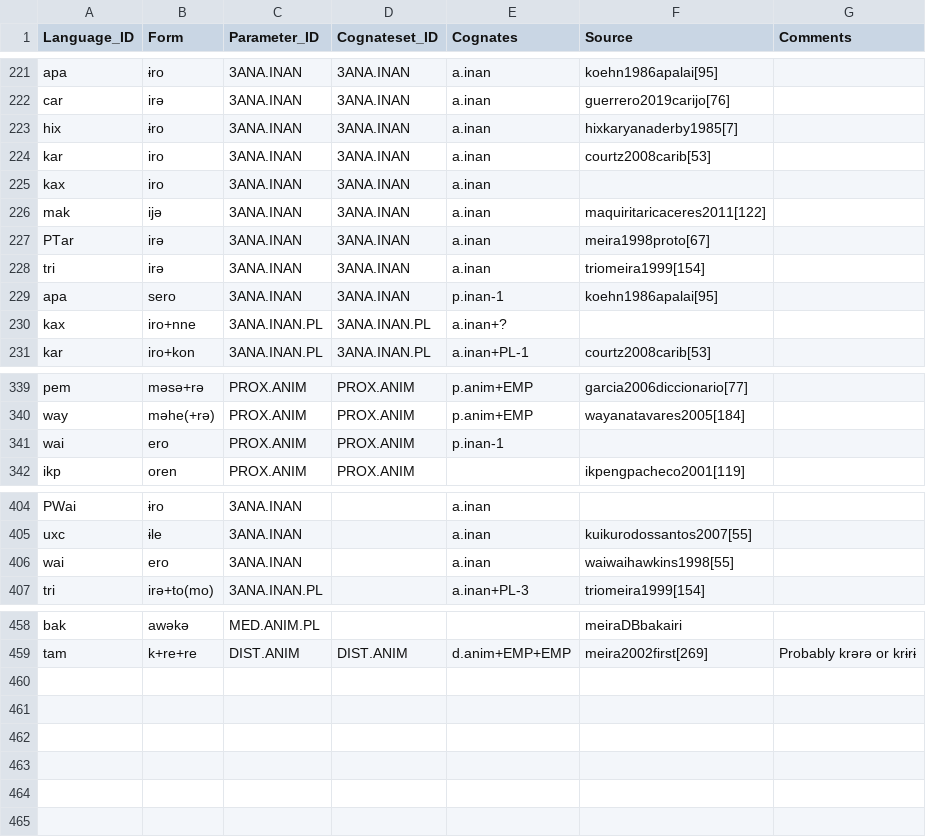
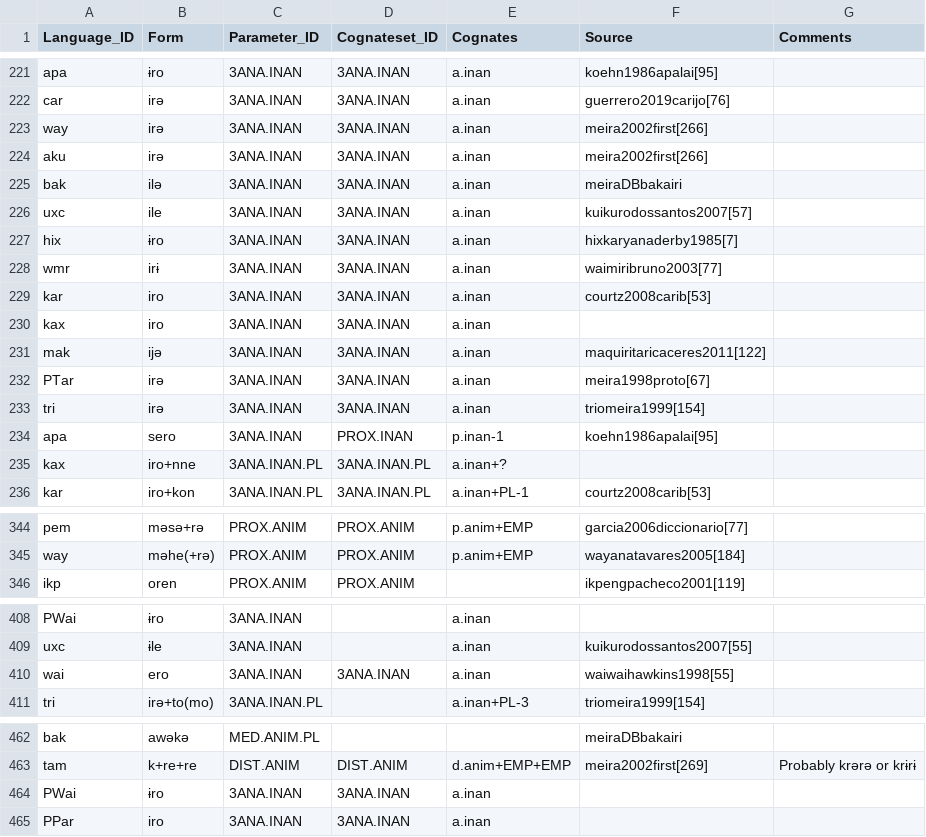
Before and after one commit to fmatter/cariban_pronouns, a CSV file: raw/forms.csv, drawn as a sheet; only a part is shown, gaps mark what is left out.

Commit message:
3ANA.INAN

```diff
--- a/raw/forms.csv
+++ b/raw/forms.csv
@@ -222,3 +222,8 @@
 "car","irə","3ANA.INAN","3ANA.INAN","a.inan","guerrero2019carijo[76]",
+"way","irə","3ANA.INAN","3ANA.INAN","a.inan","meira2002first[266]",
+"aku","irə","3ANA.INAN","3ANA.INAN","a.inan","meira2002first[266]",
+"bak","ilə","3ANA.INAN","3ANA.INAN","a.inan","meiraDBbakairi",
+"uxc","ile","3ANA.INAN","3ANA.INAN","a.inan","kuikurodossantos2007[57]",
 "hix","ɨro","3ANA.INAN","3ANA.INAN","a.inan","hixkaryanaderby1985[7]",
+"wmr","irɨ","3ANA.INAN","3ANA.INAN","a.inan","waimiribruno2003[77]",
 "kar","iro","3ANA.INAN","3ANA.INAN","a.inan","courtz2008carib[53]",
@@ -228,3 +233,3 @@
 "tri","irə","3ANA.INAN","3ANA.INAN","a.inan","triomeira1999[154]",
-"apa","sero","3ANA.INAN","3ANA.INAN","p.inan-1","koehn1986apalai[95]",
+"apa","sero","3ANA.INAN","PROX.INAN","p.inan-1","koehn1986apalai[95]",
 "kax","iro+nne","3ANA.INAN.PL","3ANA.INAN.PL","a.inan+?",,
@@ -340,3 +345,2 @@
 "way","məhe(+rə)","PROX.ANIM","PROX.ANIM","p.anim+EMP","wayanatavares2005[184]",
-"wai","ero","PROX.ANIM","PROX.ANIM","p.inan-1",,
 "ikp","oren","PROX.ANIM","PROX.ANIM",,"ikpengpacheco2001[119]",
@@ -405,3 +409,3 @@
 "uxc","ɨle","3ANA.INAN",,"a.inan","kuikurodossantos2007[55]",
-"wai","ero","3ANA.INAN",,"a.inan","waiwaihawkins1998[55]",
+"wai","ero","3ANA.INAN","3ANA.INAN","a.inan","waiwaihawkins1998[55]",
 "tri","irə+to(mo)","3ANA.INAN.PL",,"a.inan+PL-3","triomeira1999[154]",
@@ -459 +463,3 @@
 "tam","k+re+re","DIST.ANIM","DIST.ANIM","d.anim+EMP+EMP","meira2002first[269]","Probably krərə or krɨrɨ"
+"PWai","ɨro","3ANA.INAN","3ANA.INAN","a.inan",,
+"PPar","iro","3ANA.INAN","3ANA.INAN","a.inan",,
```
Also changed, not shown: 4 other files.
